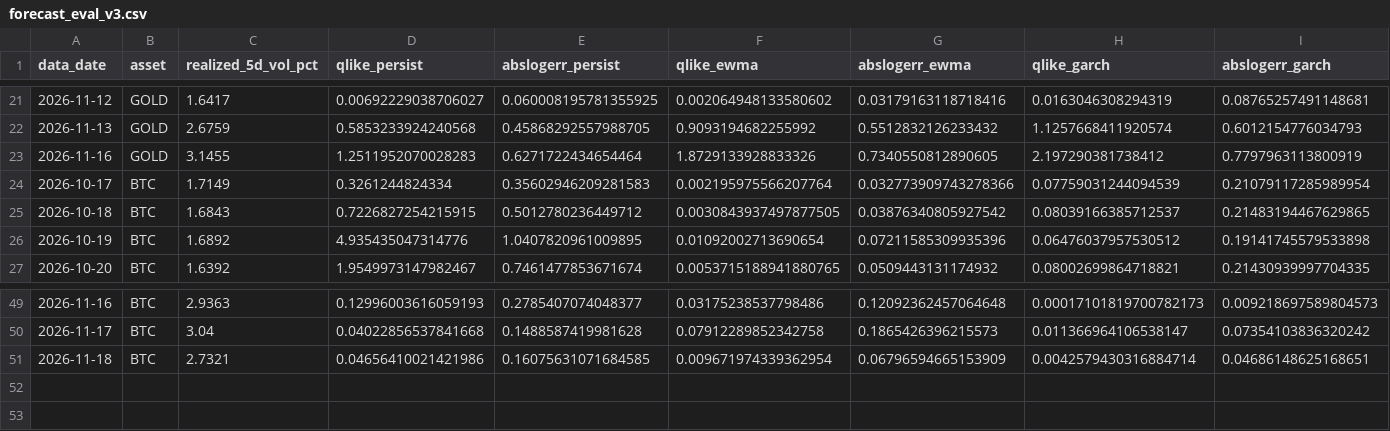
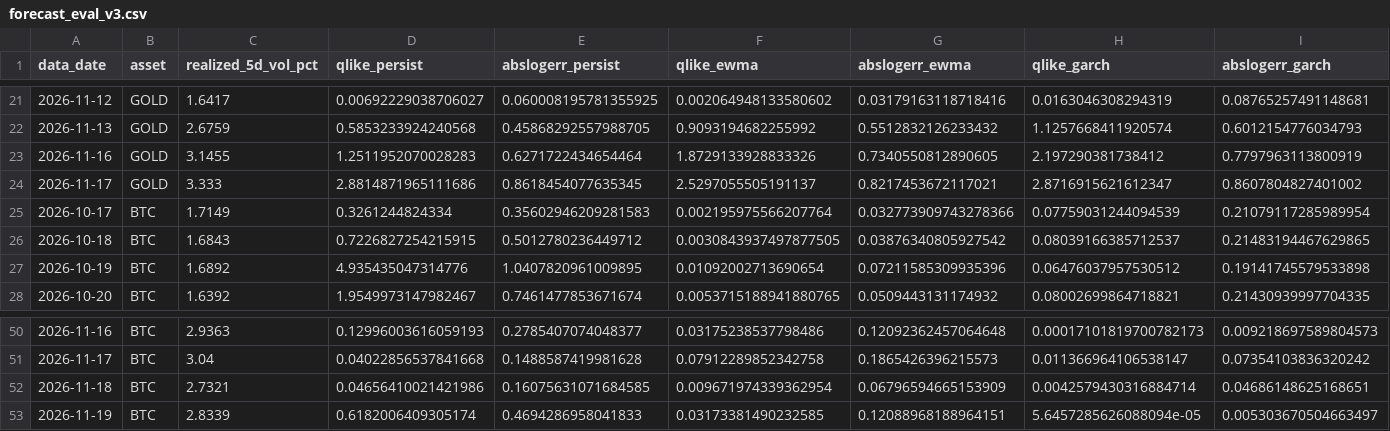
Before and after one commit to AsfahanJaved328/Model-Training-on-Gold-dataset, a CSV file: results/forecast_eval_v3.csv, drawn as a sheet; only a part is shown, gaps mark what is left out; rows hold the shown columns only; the diff names each change by its address in the sheet, - before the commit and + after, or states it on an @@ line.

```diff
--- a/results/forecast_eval_v3.csv
+++ b/results/forecast_eval_v3.csv
+row 24: 2026-11-17 | GOLD | 3.333 | 2.8814871965111686 | 0.8618454077635345 | 2.5297055505191137 | 0.8217453672117021 | 2.8716915621612347 | 0.8607804827401002
+row 53: 2026-11-19 | BTC | 2.8339 | 0.6182006409305174 | 0.4694286958041833 | 0.03173381490232585 | 0.12088968188964151 | 5.6457285626088094e-05 | 0.005303670504663497
```
Also changed, not shown: results/forecast_log_v3.csv, 1 other file.
